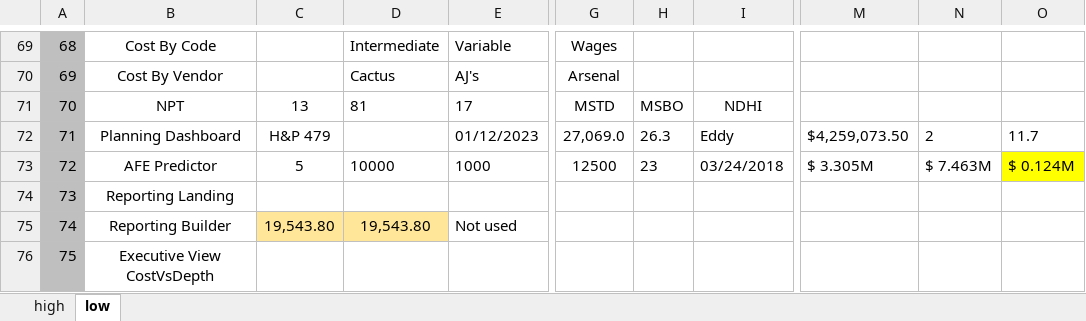
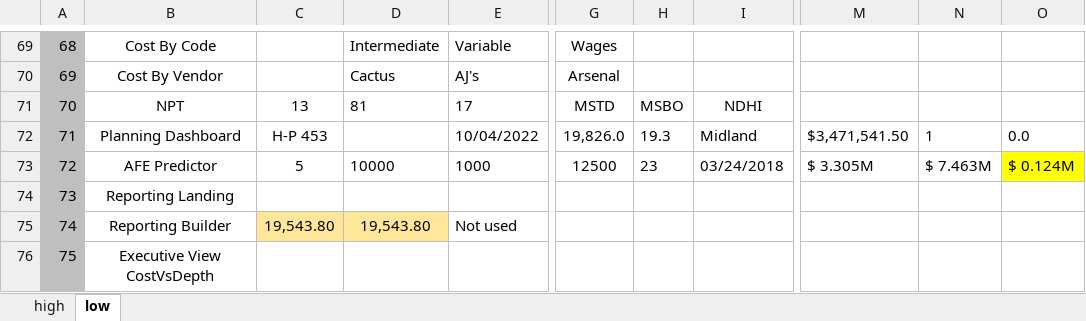
Before and after one commit to RajatRawat94/qase, an Excel workbook: exceldatanew (2).xlsx, sheet low, drawn as a sheet; only a part is shown, gaps mark what is left out; values as stored, in another font and other column widths than the file's, no borders; the diff names each change by its address in the sheet, - before the commit and + after, or states it on an @@ line.

Commit message:
Add files via upload

```diff
--- a/exceldatanew (2).xlsx (sheet low)
+++ b/exceldatanew (2).xlsx (sheet low)
-C72: H&P 479
+C72: H-P 453
-E72: 01/12/2023
+E72: 10/04/2022
-G72: 27,069.0
+G72: 19,826.0
-H72: 26.3
+H72: 19.3
-I72: Eddy
+I72: Midland
-M72: $4,259,073.50
+M72: $3,471,541.50
-N72: 2
+N72: 1
-O72: 11.7
+O72: 0.0
```
